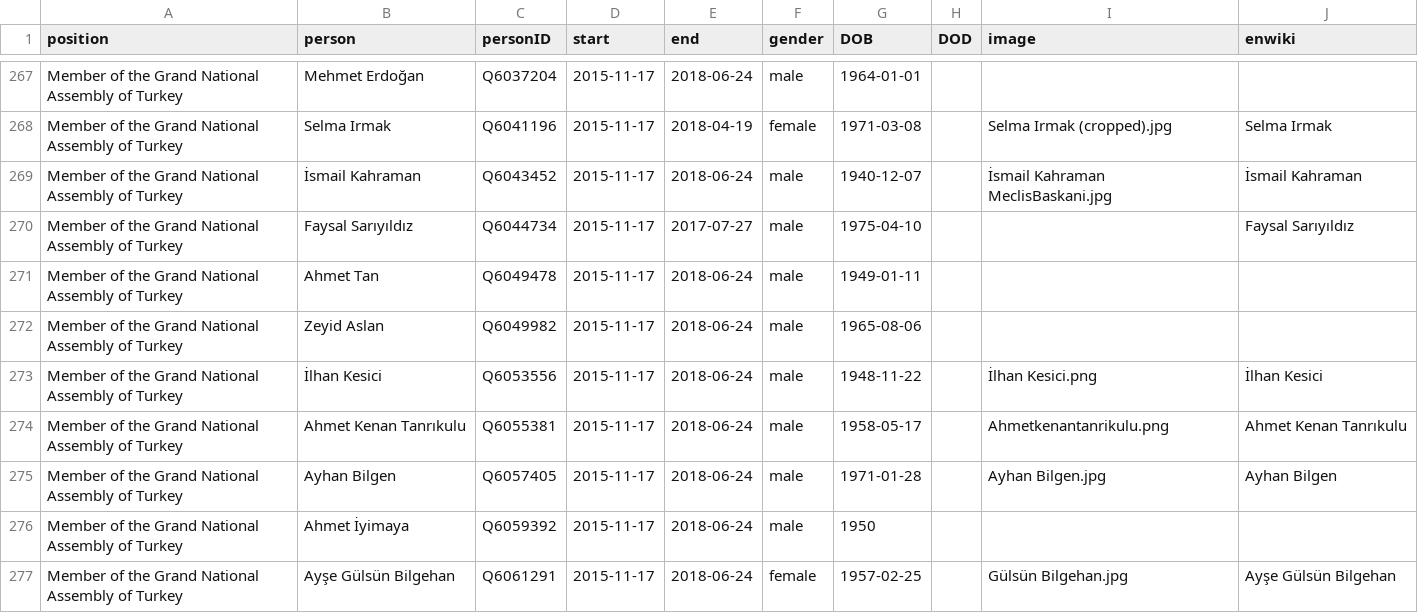
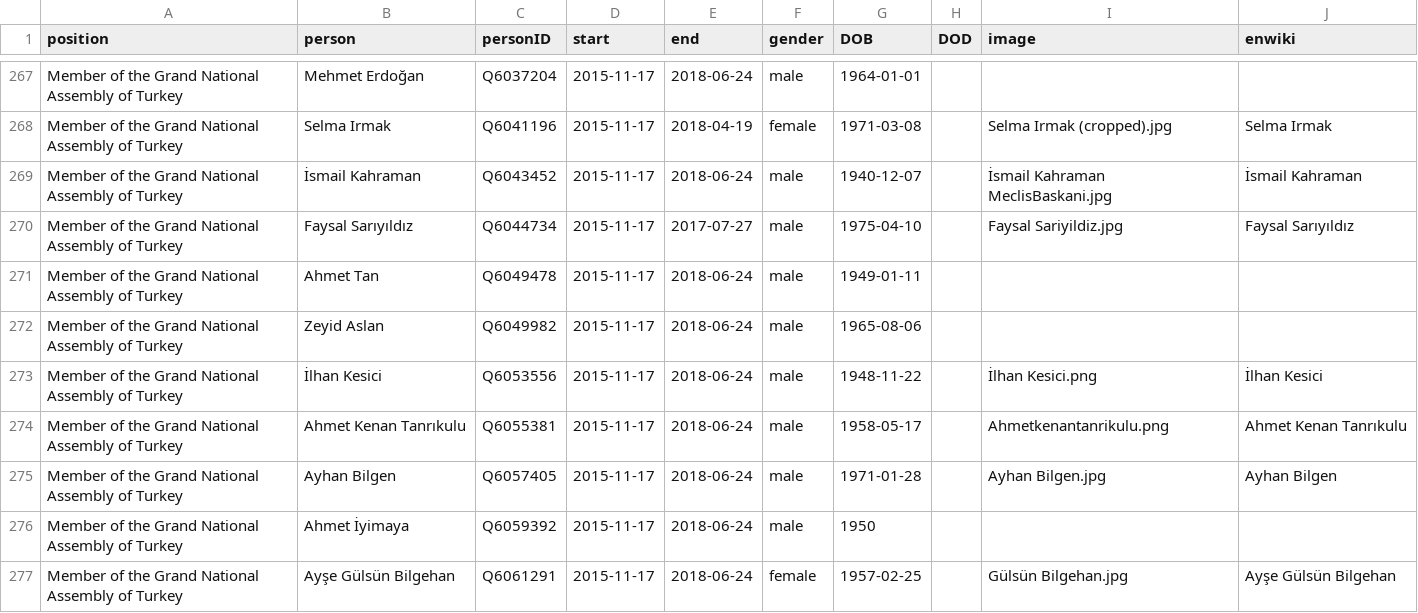
Before and after one commit to every-politician-scrapers/turkey-ministers, a CSV file: html/legislators.csv, drawn as a sheet; only a part is shown, gaps mark what is left out.

```diff
--- a/html/legislators.csv
+++ b/html/legislators.csv
@@ -269,3 +269,3 @@ Member of the Grand National Assembly of Turkey,Selma Irmak,Q6041196,2015-11-17,
 Member of the Grand National Assembly of Turkey,İsmail Kahraman,Q6043452,2015-11-17,2018-06-24,male,1940-12-07,,İsmail Kahraman MeclisBaskani.jpg,İsmail Kahraman
-Member of the Grand National Assembly of Turkey,Faysal Sarıyıldız,Q6044734,2015-11-17,2017-07-27,male,1975-04-10,,,Faysal Sarıyıldız
+Member of the Grand National Assembly of Turkey,Faysal Sarıyıldız,Q6044734,2015-11-17,2017-07-27,male,1975-04-10,,Faysal Sariyildiz.jpg,Faysal Sarıyıldız
 Member of the Grand National Assembly of Turkey,Ahmet Tan,Q6049478,2015-11-17,2018-06-24,male,1949-01-11,,,
```
Also changed, not shown: 1 other file.
